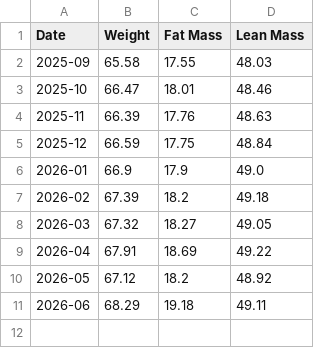
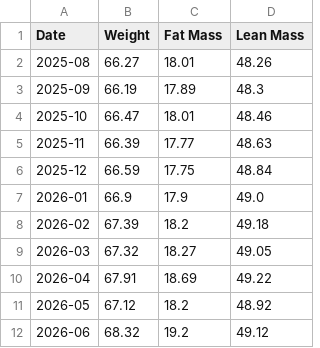
Before and after one commit to spiderolga/myHealthReportGenerator, a CSV file: output/monthly_body_composition.csv, drawn as a sheet.

```diff
--- a/output/monthly_body_composition.csv
+++ b/output/monthly_body_composition.csv
@@ -1,5 +1,6 @@
 Date,Weight,Fat Mass,Lean Mass
-2025-09,65.58,17.55,48.03
+2025-08,66.27,18.01,48.26
+2025-09,66.19,17.89,48.3
 2025-10,66.47,18.01,48.46
-2025-11,66.39,17.76,48.63
+2025-11,66.39,17.77,48.63
 2025-12,66.59,17.75,48.84
@@ -10,2 +11,2 @@ Date,Weight,Fat Mass,Lean Mass
 2026-05,67.12,18.2,48.92
-2026-06,68.29,19.18,49.11
+2026-06,68.32,19.2,49.12
```
Also changed, not shown: data/events.csv, data/withings/weight.csv, 34 other files.
